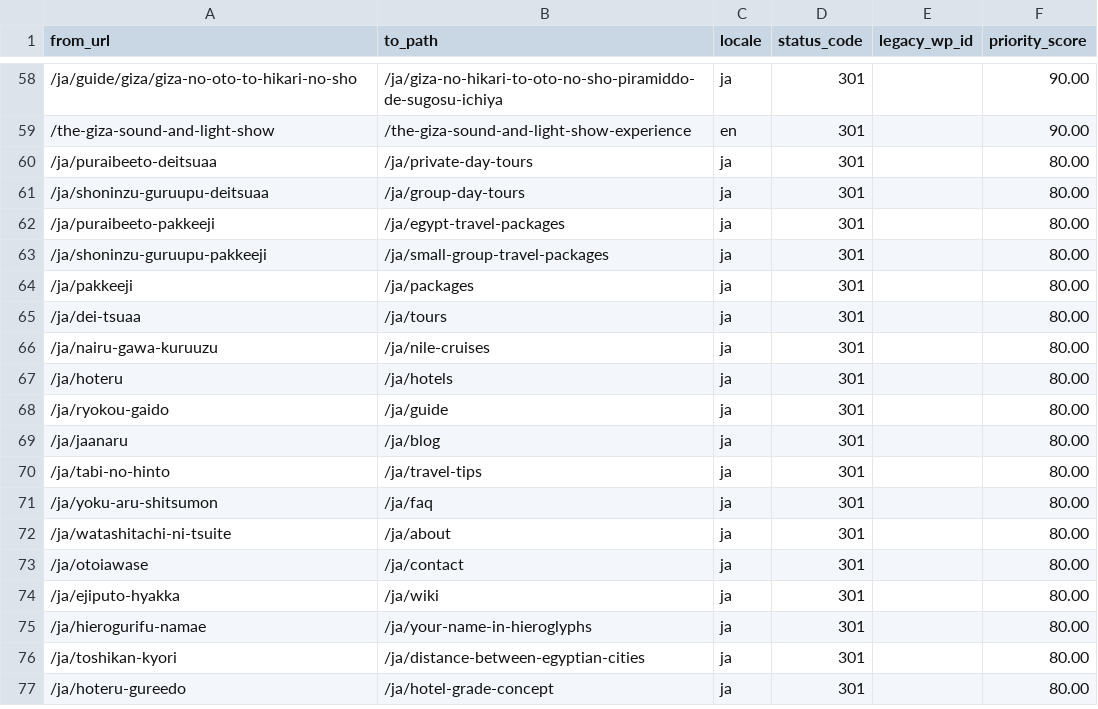
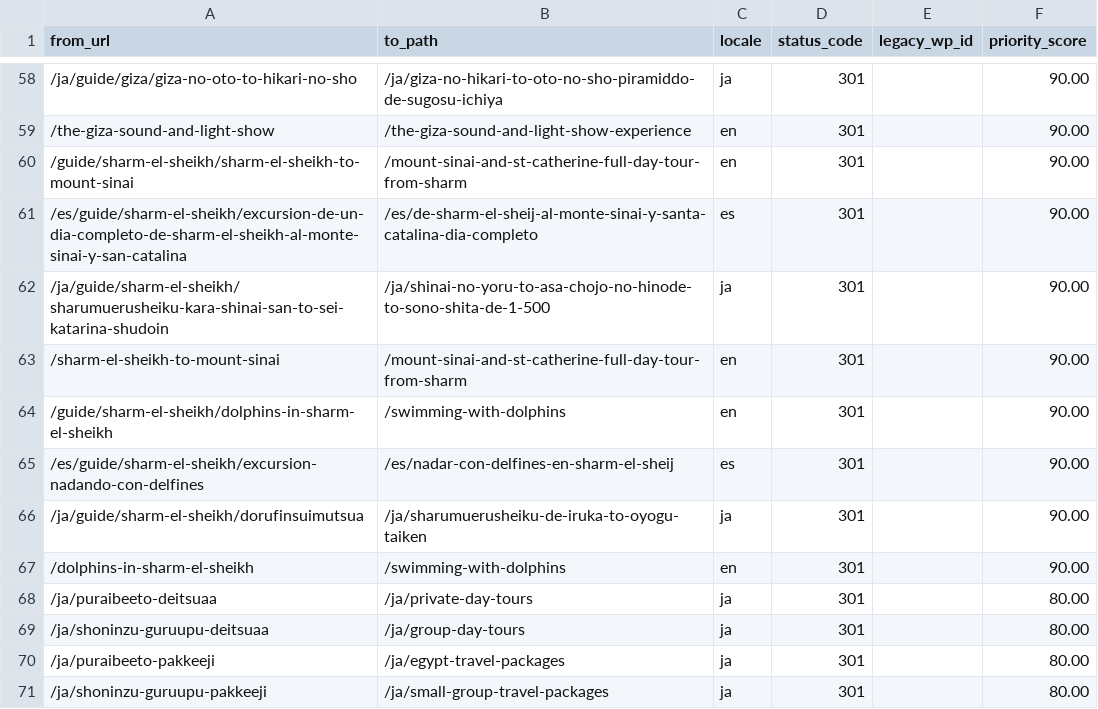
Before and after one commit to desertcanvasart-dotcom/travel2egypt-next, a CSV file: migration/redirect-map.csv, drawn as a sheet; only a part is shown, gaps mark what is left out; the shorter side is filled out with more unchanged rows; the diff names each change by its address in the sheet, - before the commit and + after, or states it on an @@ line.

Commit message:
Dedup 2 remaining tour-twin guideArticles (Sharm); 301 to their tours
The hotel-twin sweep across all 724 published guideArticles found ZERO
hotel duplicates (the Dusit case was draft-only, already cleared). The
2 low-confidence "likely" tour matches set aside earlier turned out to
be true duplicates (title-identical to a published tour, different
slug):

  /guide/sharm-el-sheikh/sharm-el-sheikh-to-mount-sinai
    -> tour mount-sinai-and-st-catherine-full-day-tour-from-sharm
  /guide/sharm-el-sheikh/dolphins-in-sharm-el-sheikh
    -> tour swimming-with-dolphins

Repointed cross-links, hard-deleted both (published + draft), and
301'd their guide URLs (en/es/ja) + root paths to the tours. 8
redirect rows. Sanity deletions already applied to production.

This closes out the migration tour/hotel-duplicate cleanup: all
tour-twin guideArticles (15 total across the two passes) removed,
hotel twins confirmed none.

```diff
--- a/migration/redirect-map.csv
+++ b/migration/redirect-map.csv
+row 60: /guide/sharm-el-sheikh/sharm-el-sheikh-to-mount-sinai | /mount-sinai-and-st-catherine-full-day-tour-from-sharm | en | 301 |  | 90.00
+row 61: /es/guide/sharm-el-sheikh/excursion-de-un-dia-completo-de-sharm-el-sheikh-al-monte-sinai-y-san-catalina | /es/de-sharm-el-sheij-al-monte-sinai-y-santa-catalina-dia-completo | es | 301 |  | 90.00
+row 62: /ja/guide/sharm-el-sheikh/sharumuerusheiku-kara-shinai-san-to-sei-katarina-shudoin | /ja/shinai-no-yoru-to-asa-chojo-no-hinode-to-sono-shita-de-1-500 | ja | 301 |  | 90.00
+row 63: /sharm-el-sheikh-to-mount-sinai | /mount-sinai-and-st-catherine-full-day-tour-from-sharm | en | 301 |  | 90.00
+row 64: /guide/sharm-el-sheikh/dolphins-in-sharm-el-sheikh | /swimming-with-dolphins | en | 301 |  | 90.00
+row 65: /es/guide/sharm-el-sheikh/excursion-nadando-con-delfines | /es/nadar-con-delfines-en-sharm-el-sheij | es | 301 |  | 90.00
+row 66: /ja/guide/sharm-el-sheikh/dorufinsuimutsua | /ja/sharumuerusheiku-de-iruka-to-oyogu-taiken | ja | 301 |  | 90.00
+row 67: /dolphins-in-sharm-el-sheikh | /swimming-with-dolphins | en | 301 |  | 90.00
```
Also changed, not shown: 1 other file.
